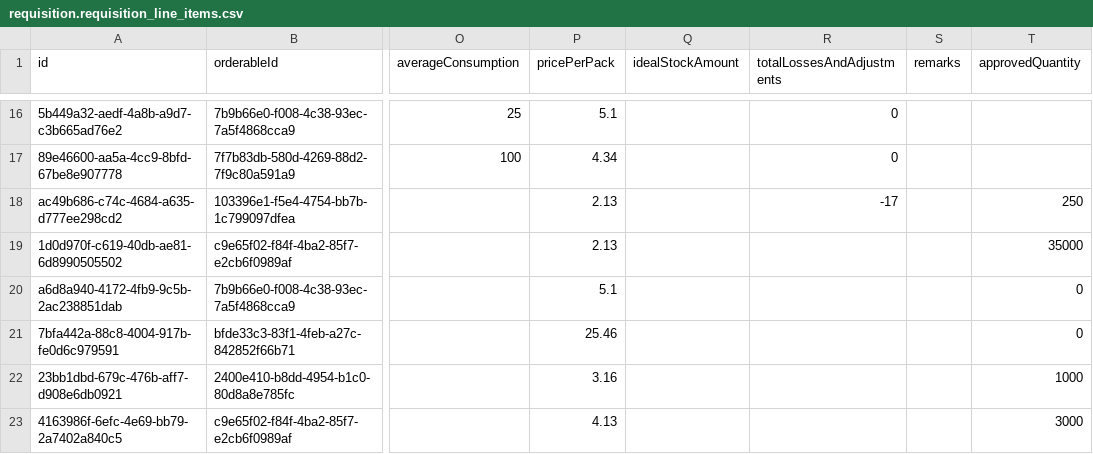
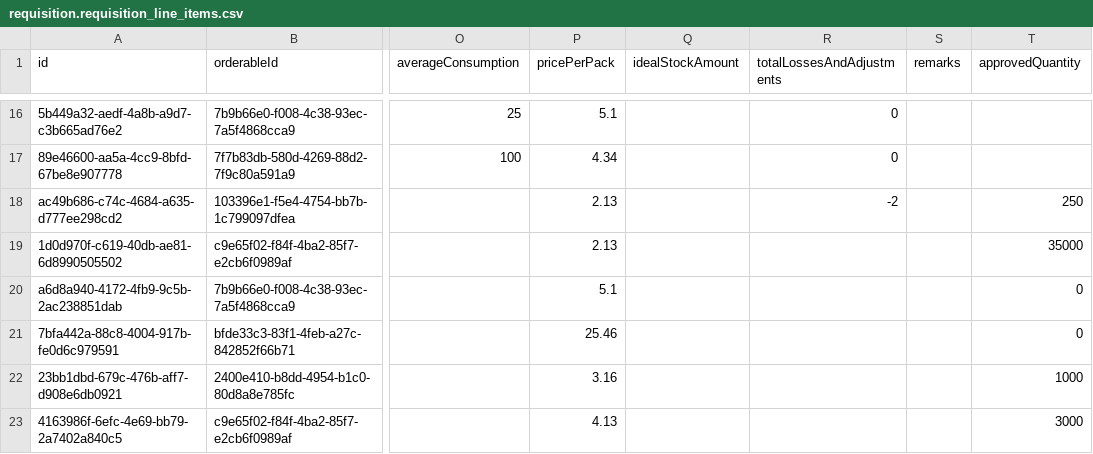
Before and after one commit to OpenLMIS/openlmis-requisition, a CSV file: src/main/resources/db/demo-data/requisition.requisition_line_items.csv, drawn as a sheet; only a part is shown, gaps mark what is left out; the diff names each change by its address in the sheet, - before the commit and + after, or states it on an @@ line.

Commit message:
Updated total losses and adjustments to equal -2

```diff
--- a/src/main/resources/db/demo-data/requisition.requisition_line_items.csv
+++ b/src/main/resources/db/demo-data/requisition.requisition_line_items.csv
-R18 (totalLossesAndAdjustments): -17
+R18 (totalLossesAndAdjustments): -2
```
